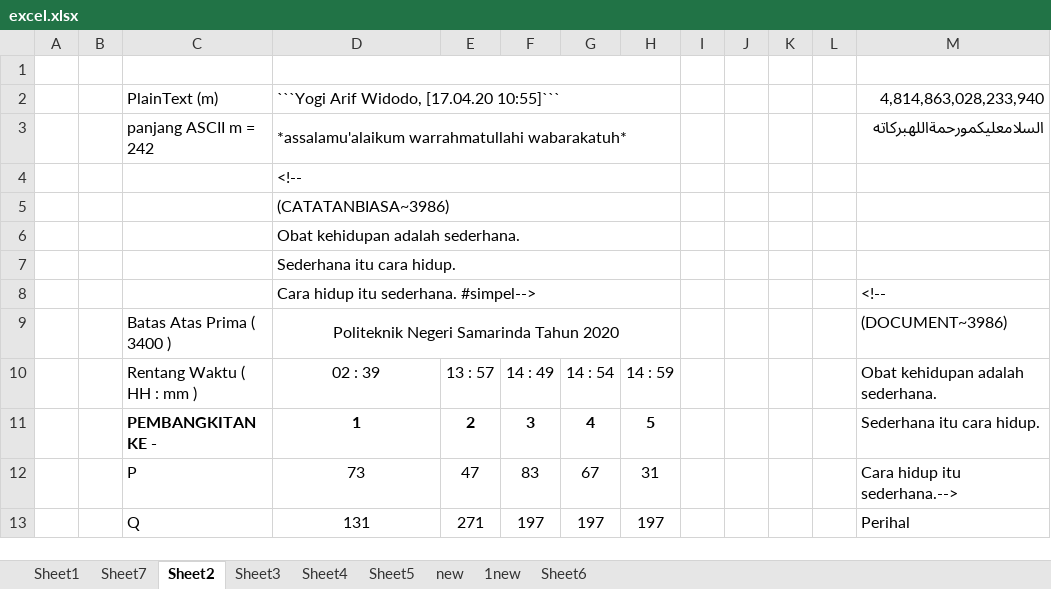
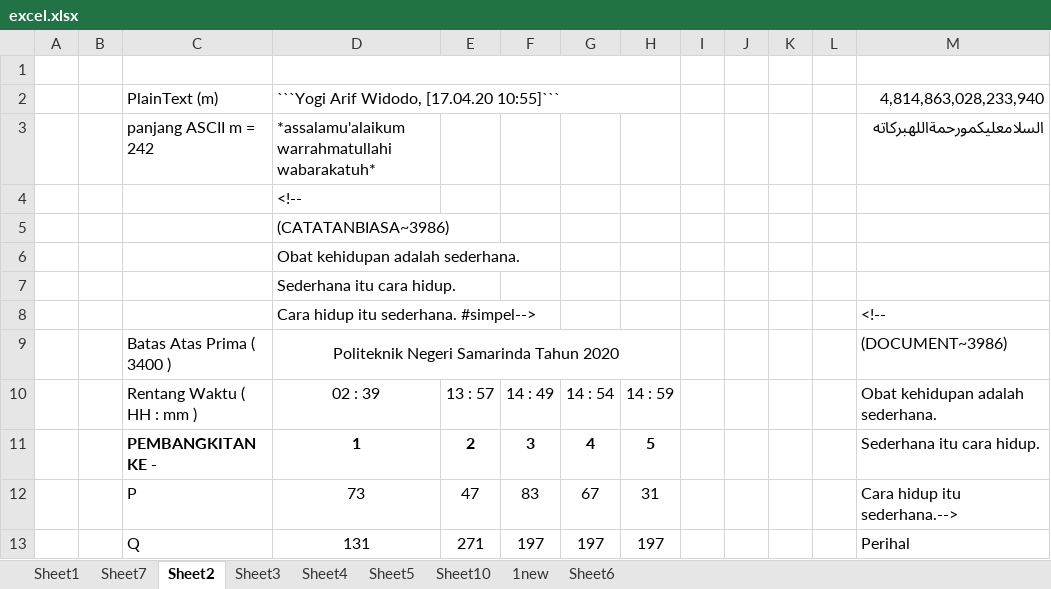
Before and after one commit to yogithesymbian/doc-pembangkitan-kunci-private-pada-enkrip-rsa-menggunakan-informasi-device, an Excel workbook: new/excel.xlsx, sheet Sheet2, drawn as a sheet; only a part is shown; values as stored, in another font and other column widths than the file's, no borders; charts and pictures not drawn; the diff names each change by its address in the sheet, - before the commit and + after, or states it on an @@ line.

```diff
--- a/new/excel.xlsx (sheet Sheet2)
+++ b/new/excel.xlsx (sheet Sheet2)
-sheet tab: new
+sheet tab: Sheet10
-D3:H3 merged
-D4:H4 merged
-D5:H5 merged
-D6:H6 merged
-D7:H7 merged
-D8:H8 merged
```
Also changed, not shown: sheet Sheet5, sheet 1new, sheet Sheet6, charts or pictures, 12 other files.
